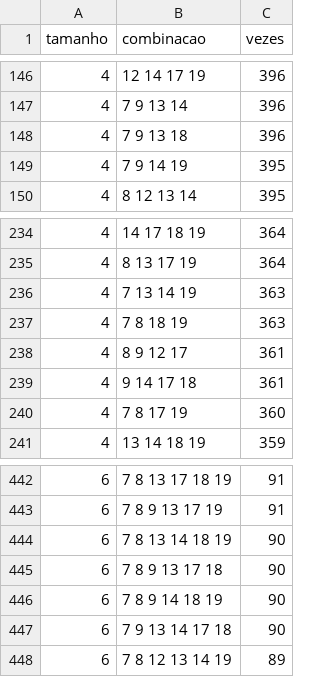
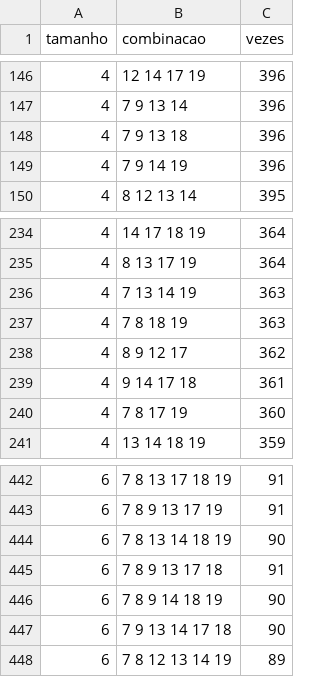
Before and after one commit to carlos-gonc4lves/lotofoco-dados, a CSV file: frequencia_centro.csv, drawn as a sheet; only a part is shown, gaps mark what is left out.

Commit message:
Update frequencia_centro.csv

```diff
--- a/frequencia_centro.csv
+++ b/frequencia_centro.csv
@@ -148,3 +148,3 @@ tamanho;combinacao;vezes
 4;7 9 13 18;396
-4;7 9 14 19;395
+4;7 9 14 19;396
 4;8 12 13 14;395
@@ -237,3 +237,3 @@ tamanho;combinacao;vezes
 4;7 8 18 19;363
-4;8 9 12 17;361
+4;8 9 12 17;362
 4;9 14 17 18;361
@@ -444,3 +444,3 @@ tamanho;combinacao;vezes
 6;7 8 13 14 18 19;90
-6;7 8 9 13 17 18;90
+6;7 8 9 13 17 18;91
 6;7 8 9 14 18 19;90
```
